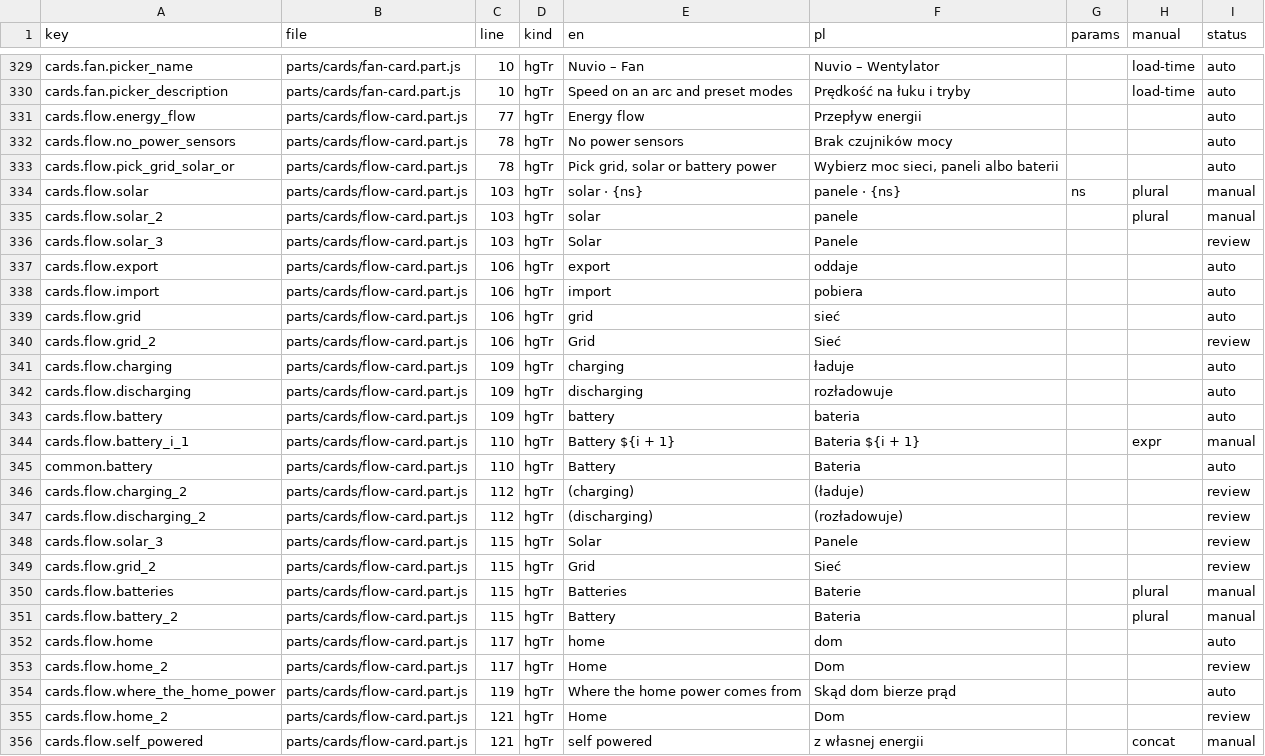
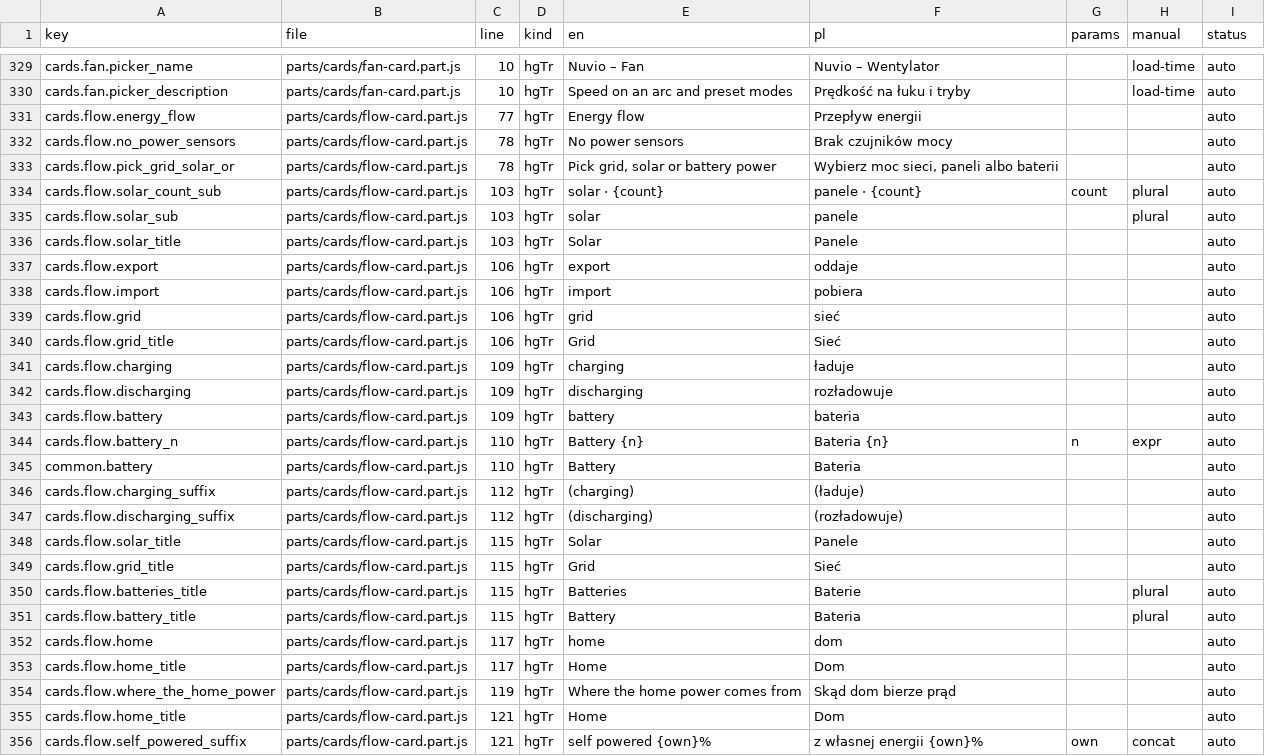
Before and after one commit to cbailly42/nuvio, a CSV file: tools/i18n_migration_table.csv, drawn as a sheet; only a part is shown, gaps mark what is left out; the diff covers the shown part only.

```diff
--- a/tools/i18n_migration_table.csv
+++ b/tools/i18n_migration_table.csv
@@ -333,5 +333,5 @@ cards.flow.no_power_sensors,parts/cards/flow-card.part.js,78,hgTr,No power senso
 cards.flow.pick_grid_solar_or,parts/cards/flow-card.part.js,78,hgTr,"Pick grid, solar or battery power","Wybierz moc sieci, paneli albo baterii",,,auto
-cards.flow.solar,parts/cards/flow-card.part.js,103,hgTr,solar · {ns},panele · {ns},ns,plural,manual
-cards.flow.solar_2,parts/cards/flow-card.part.js,103,hgTr,solar,panele,,plural,manual
-cards.flow.solar_3,parts/cards/flow-card.part.js,103,hgTr,Solar,Panele,,,review
+cards.flow.solar_count_sub,parts/cards/flow-card.part.js,103,hgTr,solar · {count},panele · {count},count,plural,auto
+cards.flow.solar_sub,parts/cards/flow-card.part.js,103,hgTr,solar,panele,,plural,auto
+cards.flow.solar_title,parts/cards/flow-card.part.js,103,hgTr,Solar,Panele,,,auto
 cards.flow.export,parts/cards/flow-card.part.js,106,hgTr,export,oddaje,,,auto
@@ -339,3 +339,3 @@ cards.flow.import,parts/cards/flow-card.part.js,106,hgTr,import,pobiera,,,auto
 cards.flow.grid,parts/cards/flow-card.part.js,106,hgTr,grid,sieć,,,auto
-cards.flow.grid_2,parts/cards/flow-card.part.js,106,hgTr,Grid,Sieć,,,review
+cards.flow.grid_title,parts/cards/flow-card.part.js,106,hgTr,Grid,Sieć,,,auto
 cards.flow.charging,parts/cards/flow-card.part.js,109,hgTr,charging,ładuje,,,auto
@@ -343,14 +343,14 @@ cards.flow.discharging,parts/cards/flow-card.part.js,109,hgTr,discharging,rozła
 cards.flow.battery,parts/cards/flow-card.part.js,109,hgTr,battery,bateria,,,auto
-cards.flow.battery_i_1,parts/cards/flow-card.part.js,110,hgTr,Battery ${i + 1},Bateria ${i + 1},,expr,manual
+cards.flow.battery_n,parts/cards/flow-card.part.js,110,hgTr,Battery {n},Bateria {n},n,expr,auto
 common.battery,parts/cards/flow-card.part.js,110,hgTr,Battery,Bateria,,,auto
-cards.flow.charging_2,parts/cards/flow-card.part.js,112,hgTr, (charging), (ładuje),,,review
-cards.flow.discharging_2,parts/cards/flow-card.part.js,112,hgTr, (discharging), (rozładowuje),,,review
-cards.flow.solar_3,parts/cards/flow-card.part.js,115,hgTr,Solar,Panele,,,review
-cards.flow.grid_2,parts/cards/flow-card.part.js,115,hgTr,Grid,Sieć,,,review
-cards.flow.batteries,parts/cards/flow-card.part.js,115,hgTr,Batteries,Baterie,,plural,manual
-cards.flow.battery_2,parts/cards/flow-card.part.js,115,hgTr,Battery,Bateria,,plural,manual
+cards.flow.charging_suffix,parts/cards/flow-card.part.js,112,hgTr, (charging), (ładuje),,,auto
+cards.flow.discharging_suffix,parts/cards/flow-card.part.js,112,hgTr, (discharging), (rozładowuje),,,auto
+cards.flow.solar_title,parts/cards/flow-card.part.js,115,hgTr,Solar,Panele,,,auto
+cards.flow.grid_title,parts/cards/flow-card.part.js,115,hgTr,Grid,Sieć,,,auto
+cards.flow.batteries_title,parts/cards/flow-card.part.js,115,hgTr,Batteries,Baterie,,plural,auto
+cards.flow.battery_title,parts/cards/flow-card.part.js,115,hgTr,Battery,Bateria,,plural,auto
 cards.flow.home,parts/cards/flow-card.part.js,117,hgTr,home,dom,,,auto
-cards.flow.home_2,parts/cards/flow-card.part.js,117,hgTr,Home,Dom,,,review
+cards.flow.home_title,parts/cards/flow-card.part.js,117,hgTr,Home,Dom,,,auto
 cards.flow.where_the_home_power,parts/cards/flow-card.part.js,119,hgTr,Where the home power comes from,Skąd dom bierze prąd,,,auto
-cards.flow.home_2,parts/cards/flow-card.part.js,121,hgTr,Home,Dom,,,review
-cards.flow.self_powered,parts/cards/flow-card.part.js,121,hgTr,self powered,z własnej energii,,concat,manual
+cards.flow.home_title,parts/cards/flow-card.part.js,121,hgTr,Home,Dom,,,auto
+cards.flow.self_powered_suffix,parts/cards/flow-card.part.js,121,hgTr,self powered {own}%,z własnej energii {own}%,own,concat,auto
```
Also changed, not shown: 6 edited cells elsewhere in this file, 3 other files.
